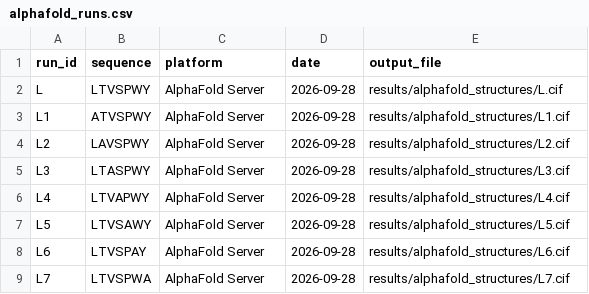
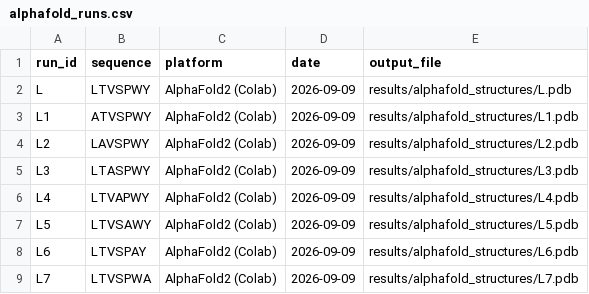
Before and after one commit to Pikkemaili/HER2-Peptide-Design, a CSV file: logs/alphafold_runs.csv, drawn as a sheet.

Commit message:
Update alphafold_runs.csv

```diff
--- a/logs/alphafold_runs.csv
+++ b/logs/alphafold_runs.csv
@@ -1,9 +1,9 @@
 run_id,sequence,platform,date,output_file
-L,LTVSPWY,AlphaFold Server,2026-09-28,results/alphafold_structures/L.cif
-L1,ATVSPWY,AlphaFold Server,2026-09-28,results/alphafold_structures/L1.cif
-L2,LAVSPWY,AlphaFold Server,2026-09-28,results/alphafold_structures/L2.cif
-L3,LTASPWY,AlphaFold Server,2026-09-28,results/alphafold_structures/L3.cif
-L4,LTVAPWY,AlphaFold Server,2026-09-28,results/alphafold_structures/L4.cif
-L5,LTVSAWY,AlphaFold Server,2026-09-28,results/alphafold_structures/L5.cif
-L6,LTVSPAY,AlphaFold Server,2026-09-28,results/alphafold_structures/L6.cif
-L7,LTVSPWA,AlphaFold Server,2026-09-28,results/alphafold_structures/L7.cif
+L,LTVSPWY,AlphaFold2 (Colab),2026-09-09,results/alphafold_structures/L.pdb
+L1,ATVSPWY,AlphaFold2 (Colab),2026-09-09,results/alphafold_structures/L1.pdb
+L2,LAVSPWY,AlphaFold2 (Colab),2026-09-09,results/alphafold_structures/L2.pdb
+L3,LTASPWY,AlphaFold2 (Colab),2026-09-09,results/alphafold_structures/L3.pdb
+L4,LTVAPWY,AlphaFold2 (Colab),2026-09-09,results/alphafold_structures/L4.pdb
+L5,LTVSAWY,AlphaFold2 (Colab),2026-09-09,results/alphafold_structures/L5.pdb
+L6,LTVSPAY,AlphaFold2 (Colab),2026-09-09,results/alphafold_structures/L6.pdb
+L7,LTVSPWA,AlphaFold2 (Colab),2026-09-09,results/alphafold_structures/L7.pdb
```
